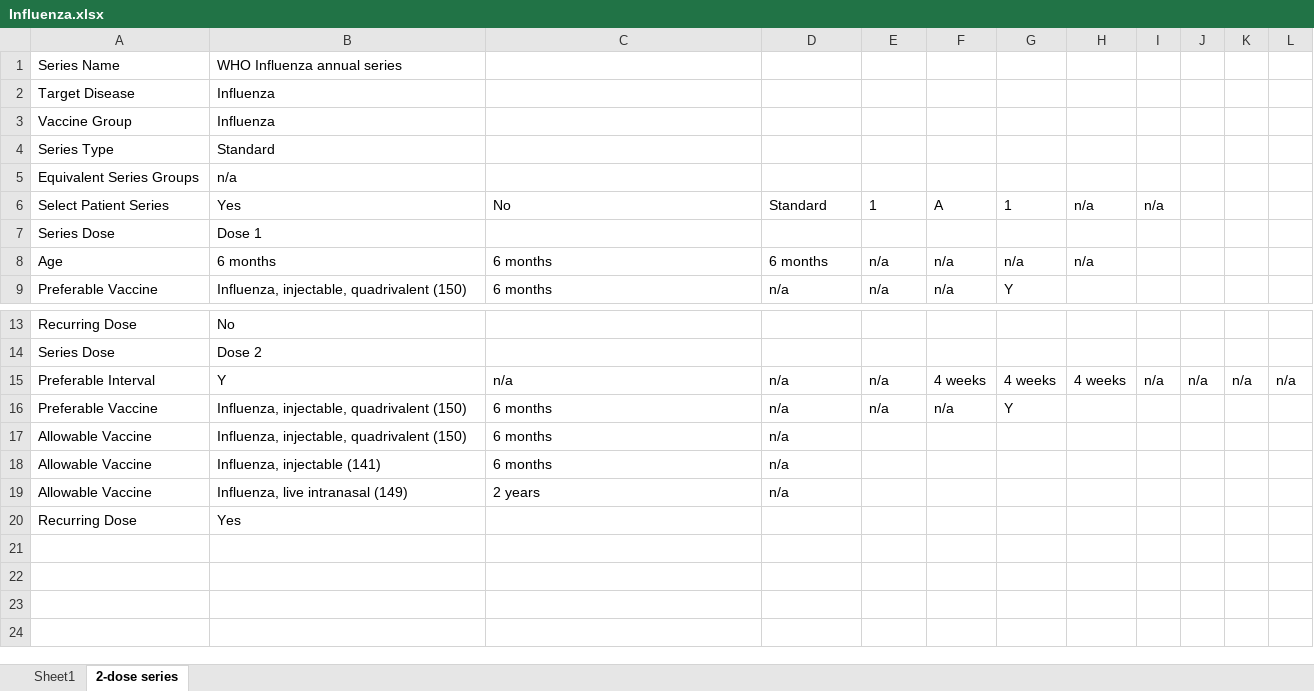
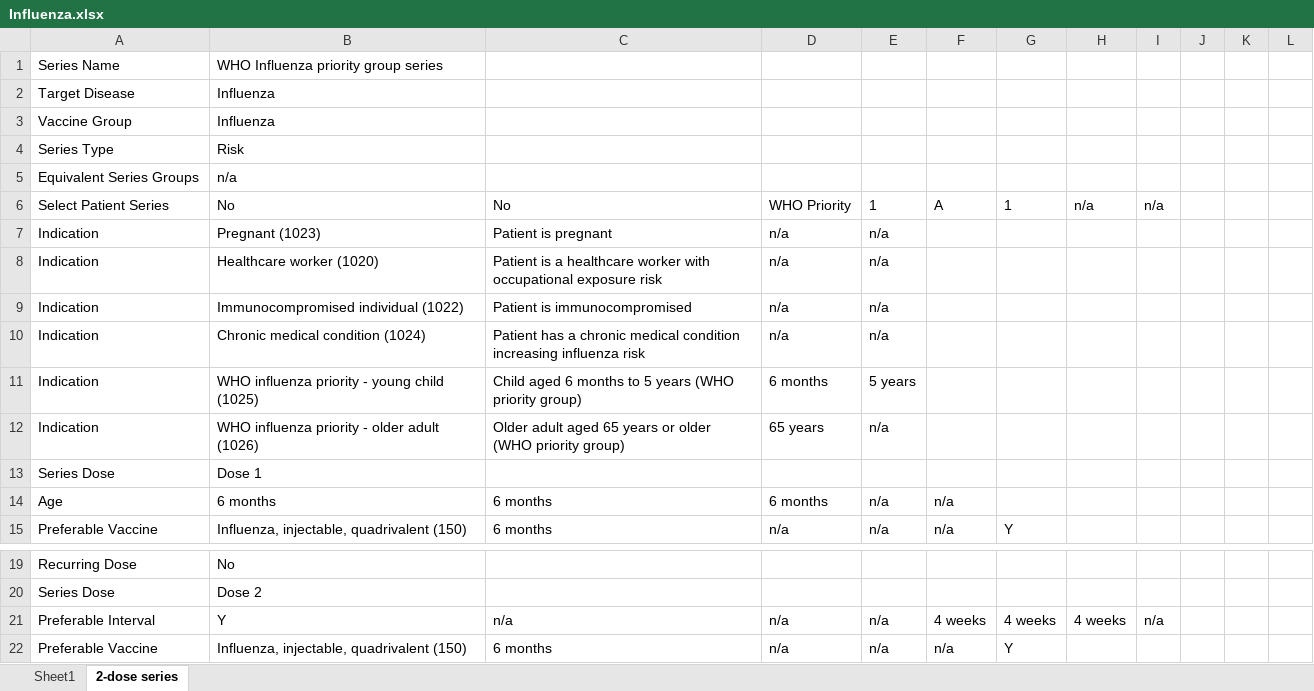
Before and after one commit to fhir-fli/cicada, an Excel workbook: cicada_generator/lib/WHO/antigen/Influenza.xlsx, sheet 2-dose series, drawn as a sheet; only a part is shown, gaps mark what is left out; the shorter side is filled out with more unchanged rows; values as stored, in another font and other column widths than the file's, no borders; addresses are those after the commit; the diff names each change by its address in the sheet, - before the commit and + after, or states it on an @@ line.

```diff
--- a/cicada_generator/lib/WHO/antigen/Influenza.xlsx (sheet 2-dose series)
+++ b/cicada_generator/lib/WHO/antigen/Influenza.xlsx (sheet 2-dose series)
-B1: WHO Influenza annual series
+B1: WHO Influenza priority group series
-B4: Standard
+B4: Risk
-B6: Yes
+B6: No
-D6: Standard
+D6: WHO Priority
+row 7: Indication | Pregnant (1023) | Patient is pregnant | n/a | n/a
+row 8: Indication | Healthcare worker (1020) | Patient is a healthcare worker with occupational exposure risk | n/a | n/a
+row 9: Indication | Immunocompromised individual (1022) | Patient is immunocompromised | n/a | n/a
+row 10: Indication | Chronic medical condition (1024) | Patient has a chronic medical condition increasing influenza risk | n/a | n/a
+row 11: Indication | WHO influenza priority - young child (1025) | Child aged 6 months to 5 years (WHO priority group) | 6 months | 5 years
+row 12: Indication | WHO influenza priority - older adult (1026) | Older adult aged 65 years or older (WHO priority group) | 65 years | n/a
-G14: n/a
+G14: (empty)
-H14: n/a
+H14: (empty)
-J21: n/a
+J21: (empty)
-K21: n/a
+K21: (empty)
-L21: n/a
+L21: (empty)
```
Also changed, not shown: cicada_generator/lib/WHO/antigen/Mumps.xlsx, cicada_generator/lib/WHO/schedule/WHO Coded Observations.xlsx, 6 other files.
